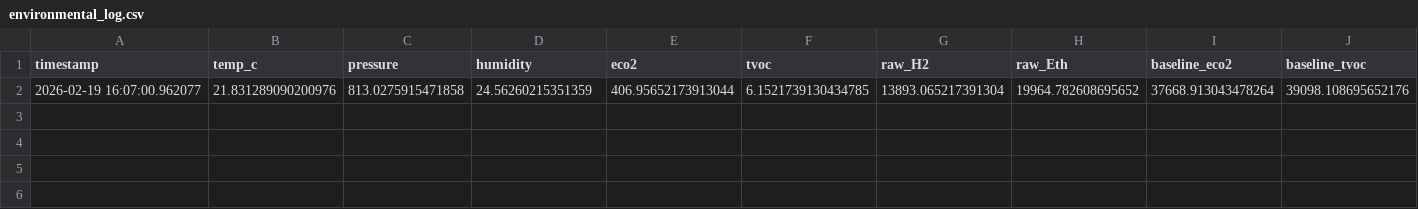
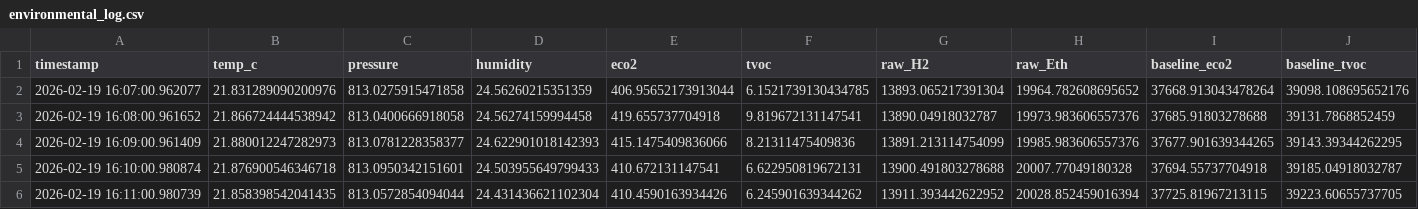
Before and after one commit to jettbrister/RPi_Sensors, a CSV file: environmental_log.csv, drawn as a sheet.

Commit message:
pull logs

```diff
--- a/environmental_log.csv
+++ b/environmental_log.csv
@@ -2 +2,5 @@ timestamp,temp_c,pressure,humidity,eco2,tvoc,raw_H2,raw_Eth,baseline_eco2,baseli
 2026-02-19 16:07:00.962077,21.831289090200976,813.0275915471858,24.56260215351359,406.95652173913044,6.1521739130434785,13893.065217391304,19964.782608695652,37668.913043478264,39098.108695652176
+2026-02-19 16:08:00.961652,21.866724444538942,813.0400666918058,24.56274159994458,419.655737704918,9.819672131147541,13890.04918032787,19973.983606557376,37685.91803278688,39131.7868852459
+2026-02-19 16:09:00.961409,21.880012247282973,813.0781228358377,24.622901018142393,415.1475409836066,8.21311475409836,13891.213114754099,19985.983606557376,37677.901639344265,39143.39344262295
+2026-02-19 16:10:00.980874,21.876900546346718,813.0950342151601,24.503955649799433,410.672131147541,6.622950819672131,13900.491803278688,20007.77049180328,37694.55737704918,39185.04918032787
+2026-02-19 16:11:00.980739,21.858398542041435,813.0572854094044,24.431436621102304,410.4590163934426,6.245901639344262,13911.393442622952,20028.852459016394,37725.81967213115,39223.60655737705
```
